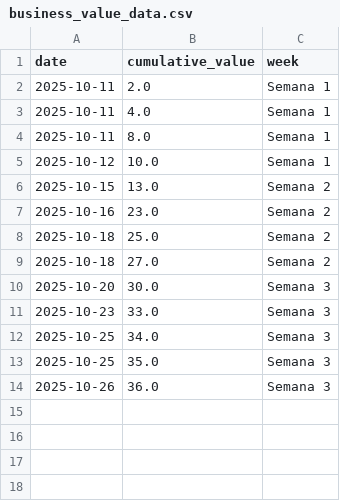
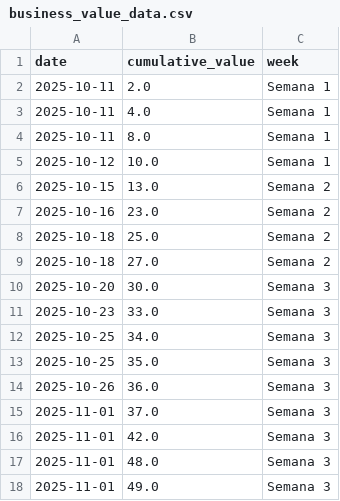
Before and after one commit to ncarvajalc/Proyecto-final-MISO-202520-G2, a CSV file: scripts-entregas/data/business_value_data.csv, drawn as a sheet; the diff names each change by its address in the sheet, - before the commit and + after, or states it on an @@ line.

```diff
--- a/scripts-entregas/data/business_value_data.csv
+++ b/scripts-entregas/data/business_value_data.csv
+row 15: 2025-11-01 | 37.0 | Semana 3
+row 16: 2025-11-01 | 42.0 | Semana 3
+row 17: 2025-11-01 | 48.0 | Semana 3
+row 18: 2025-11-01 | 49.0 | Semana 3
```
Also changed, not shown: 3 other files.
